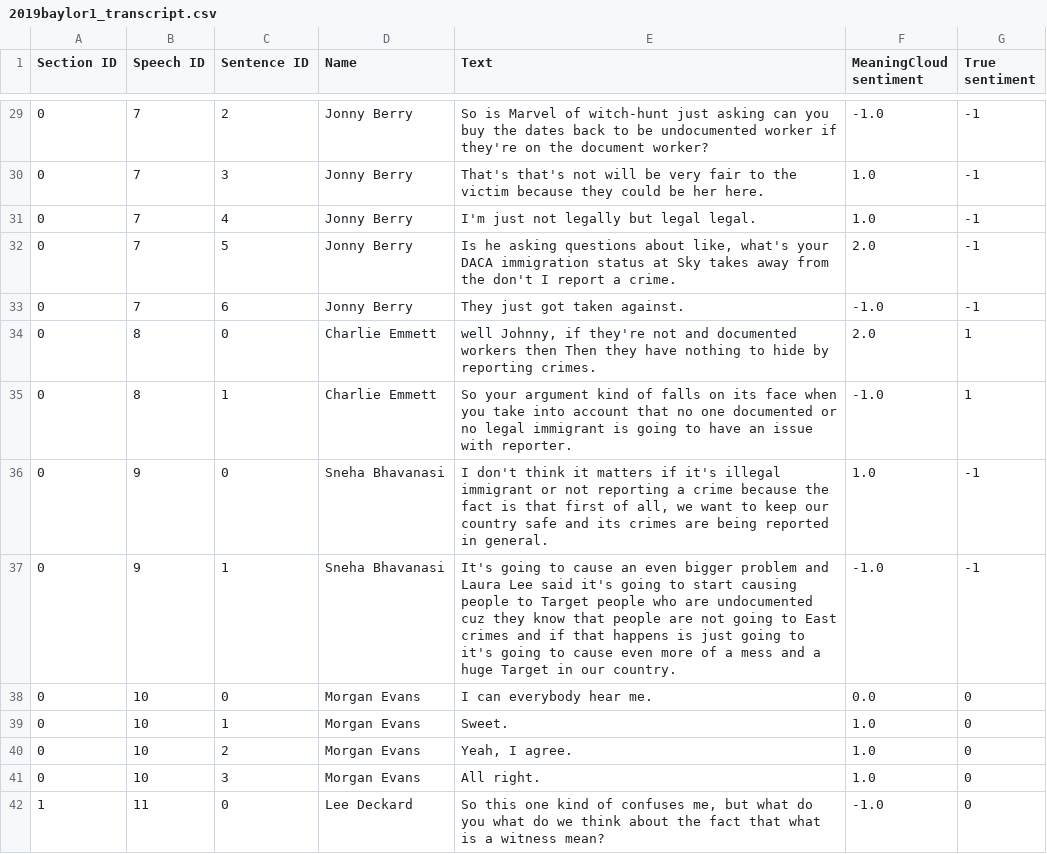
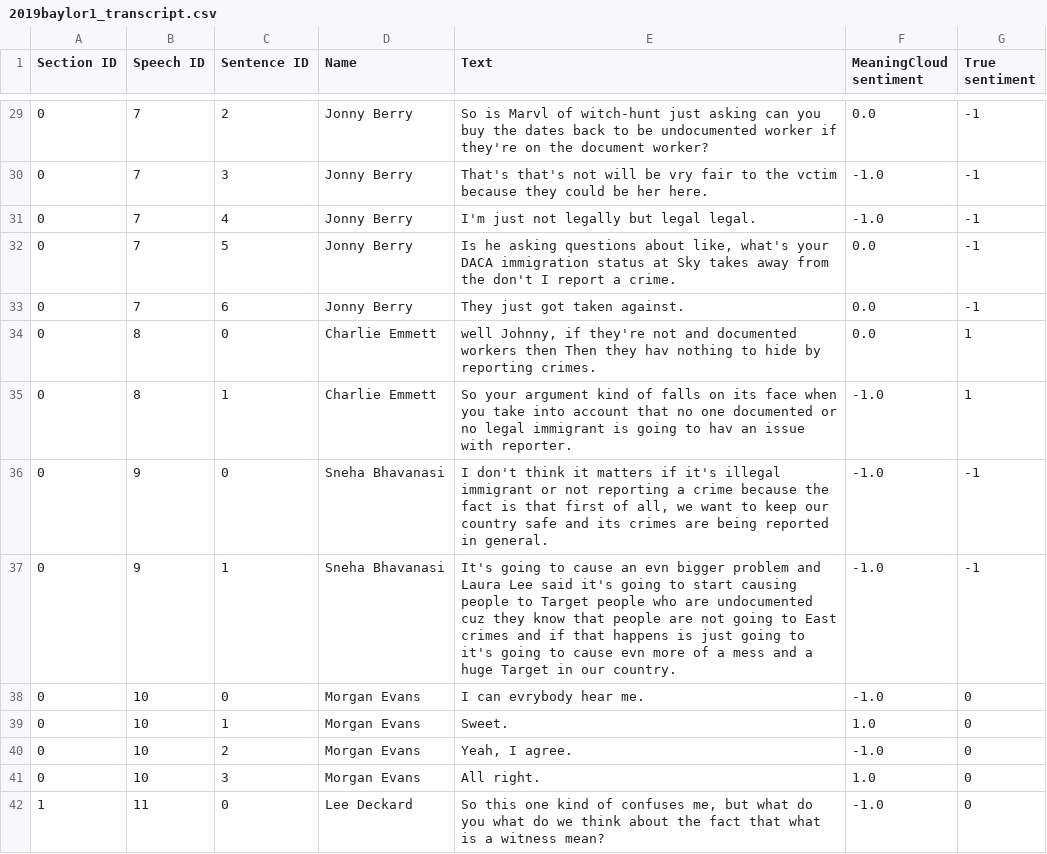
Before and after one commit to wengcindy/automatedagenda, a CSV file: 2019baylor1_transcript.csv, drawn as a sheet; only a part is shown, gaps mark what is left out; the diff covers the shown part only.

```diff
--- a/2019baylor1_transcript.csv
+++ b/2019baylor1_transcript.csv
@@ -29,10 +29,10 @@ Section ID,Speech ID,Sentence ID,Name,Text,MeaningCloud sentiment,True sentiment
-0,7,2,Jonny Berry,"So is Marvel of witch-hunt just asking can you buy the dates back to be undocumented worker if they're on the document worker?",-1.0,-1
-0,7,3,Jonny Berry,"That's that's not will be very fair to the victim because they could be her here.",1.0,-1
-0,7,4,Jonny Berry,"I'm just not legally but legal legal.",1.0,-1
-0,7,5,Jonny Berry,"Is he asking questions about like, what's your DACA immigration status at Sky takes away from the don't I report a crime.",2.0,-1
-0,7,6,Jonny Berry,"They just got taken against.",-1.0,-1
-0,8,0,Charlie Emmett,"well Johnny, if they're not and documented workers then Then they have nothing to hide by reporting crimes.",2.0,1
-0,8,1,Charlie Emmett,"So your argument kind of falls on its face when you take into account that no one documented or no legal immigrant is going to have an issue with reporter.",-1.0,1
-0,9,0,Sneha Bhavanasi,"I don't think it matters if it's illegal immigrant or not reporting a crime because the fact is that first of all, we want to keep our country safe and its crimes are being reported in general.",1.0,-1
-0,9,1,Sneha Bhavanasi,"It's going to cause an even bigger problem and Laura Lee said it's going to start causing people to Target people who are undocumented cuz they know that people are not going to East crimes and if that happens is just going to it's going to cause even more of a mess and a huge Target in our country.",-1.0,-1
-0,10,0,Morgan Evans,"I can everybody hear me.",0.0,0
+0,7,2,Jonny Berry,"So is Marvl of witch-hunt just asking can you buy the dates back to be undocumented worker if they're on the document worker? ",0.0,-1
+0,7,3,Jonny Berry,"That's that's not will be vry fair to the vctim because they could be her here.  ",-1.0,-1
+0,7,4,Jonny Berry,"I'm just not legally but legal legal.  ",-1.0,-1
+0,7,5,Jonny Berry,"Is he asking questions about like, what's your DACA immigration status at Sky takes away from the don't I report a crime.  ",0.0,-1
+0,7,6,Jonny Berry,"They just got taken against. ",0.0,-1
+0,8,0,Charlie Emmett,"well Johnny, if they're not and documented workers then Then they hav nothing to hide by reporting crimes.  ",0.0,1
+0,8,1,Charlie Emmett,"So your argument kind of falls on its face when you take into account that no one documented or no legal immigrant is going to hav an issue with reporter. ",-1.0,1
+0,9,0,Sneha Bhavanasi,"I don't think it matters if it's illegal immigrant or not reporting a crime because the fact is that first of all, we want to keep our country safe and its crimes are being reported in general.  ",-1.0,-1
+0,9,1,Sneha Bhavanasi,"It's going to cause an evn bigger problem and Laura Lee said it's going to start causing people to Target people who are undocumented cuz they know that people are not going to East crimes and if that happens is just going to it's going to cause evn more of a mess and a huge Target in our country. ",-1.0,-1
+0,10,0,Morgan Evans,"I can evrybody hear me.  ",-1.0,0
@@ -40 +40 @@ Section ID,Speech ID,Sentence ID,Name,Text,MeaningCloud sentiment,True sentiment
-0,10,2,Morgan Evans,"Yeah, I agree.",1.0,0
+0,10,2,Morgan Evans,"Yeah, I agree.  ",-1.0,0
```
Also changed, not shown: 133 edited cells elsewhere in this file, 20190430-finance2.csv, 2019winter1.csv, 27 other files.
